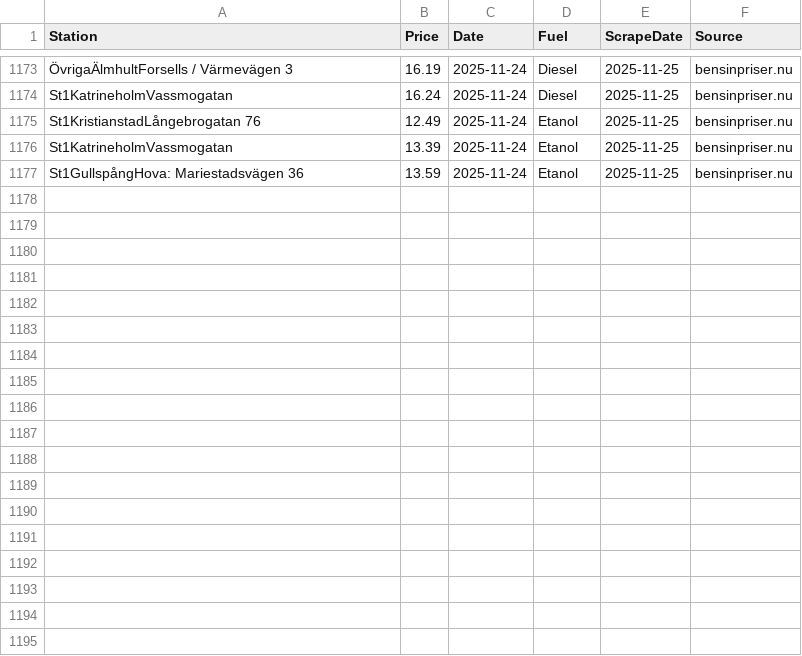
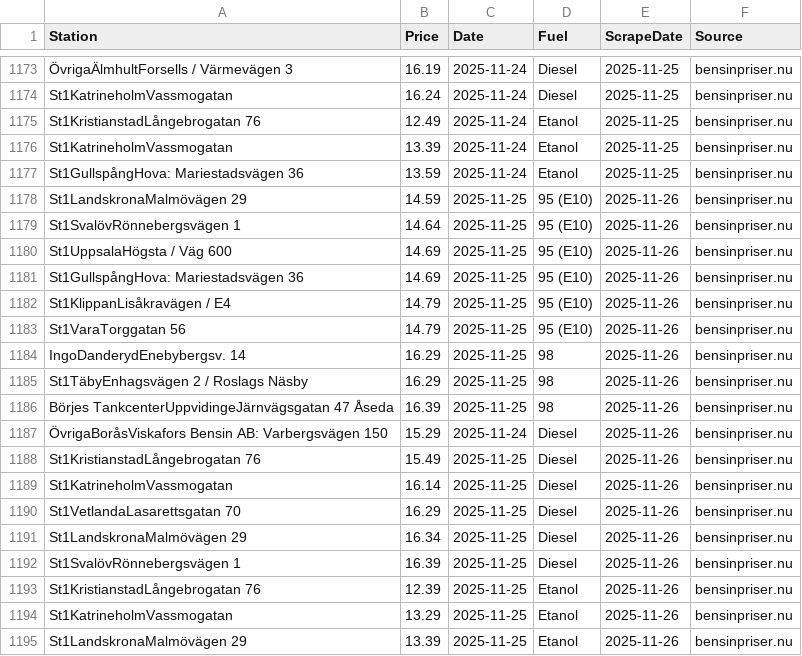
Before and after one commit to FastAndFunky/gaspricescraper, a CSV file: bensinpriser_prices.csv, drawn as a sheet; only a part is shown, gaps mark what is left out.

```diff
--- a/bensinpriser_prices.csv
+++ b/bensinpriser_prices.csv
@@ -1177 +1177,19 @@ St1KatrineholmVassmogatan,13.39,2025-11-24,Etanol,2025-11-25,bensinpriser.nu
 St1GullspångHova: Mariestadsvägen 36,13.59,2025-11-24,Etanol,2025-11-25,bensinpriser.nu
+St1LandskronaMalmövägen 29,14.59,2025-11-25,95 (E10),2025-11-26,bensinpriser.nu
+St1SvalövRönnebergsvägen 1,14.64,2025-11-25,95 (E10),2025-11-26,bensinpriser.nu
+St1UppsalaHögsta / Väg 600,14.69,2025-11-25,95 (E10),2025-11-26,bensinpriser.nu
+St1GullspångHova: Mariestadsvägen 36,14.69,2025-11-25,95 (E10),2025-11-26,bensinpriser.nu
+St1KlippanLisåkravägen / E4,14.79,2025-11-25,95 (E10),2025-11-26,bensinpriser.nu
+St1VaraTorggatan 56,14.79,2025-11-25,95 (E10),2025-11-26,bensinpriser.nu
+IngoDanderydEnebybergsv. 14,16.29,2025-11-25,98,2025-11-26,bensinpriser.nu
+St1TäbyEnhagsvägen 2 / Roslags Näsby,16.29,2025-11-25,98,2025-11-26,bensinpriser.nu
+Börjes TankcenterUppvidingeJärnvägsgatan 47 Åseda,16.39,2025-11-25,98,2025-11-26,bensinpriser.nu
+ÖvrigaBoråsViskafors Bensin AB: Varbergsvägen 150,15.29,2025-11-24,Diesel,2025-11-26,bensinpriser.nu
+St1KristianstadLångebrogatan 76,15.49,2025-11-25,Diesel,2025-11-26,bensinpriser.nu
+St1KatrineholmVassmogatan,16.14,2025-11-25,Diesel,2025-11-26,bensinpriser.nu
+St1VetlandaLasarettsgatan 70,16.29,2025-11-25,Diesel,2025-11-26,bensinpriser.nu
+St1LandskronaMalmövägen 29,16.34,2025-11-25,Diesel,2025-11-26,bensinpriser.nu
+St1SvalövRönnebergsvägen 1,16.39,2025-11-25,Diesel,2025-11-26,bensinpriser.nu
+St1KristianstadLångebrogatan 76,12.39,2025-11-25,Etanol,2025-11-26,bensinpriser.nu
+St1KatrineholmVassmogatan,13.29,2025-11-25,Etanol,2025-11-26,bensinpriser.nu
+St1LandskronaMalmövägen 29,13.39,2025-11-25,Etanol,2025-11-26,bensinpriser.nu
```
Also changed, not shown: bensinstation_prices.csv.
